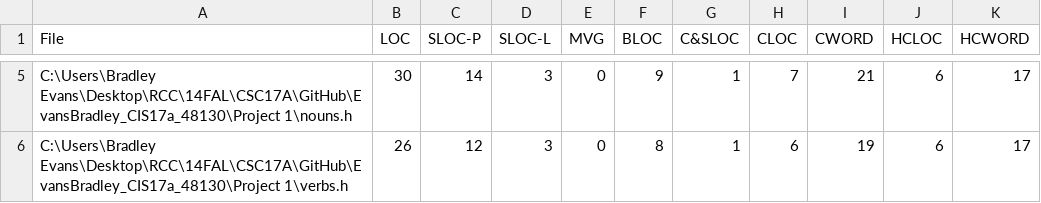
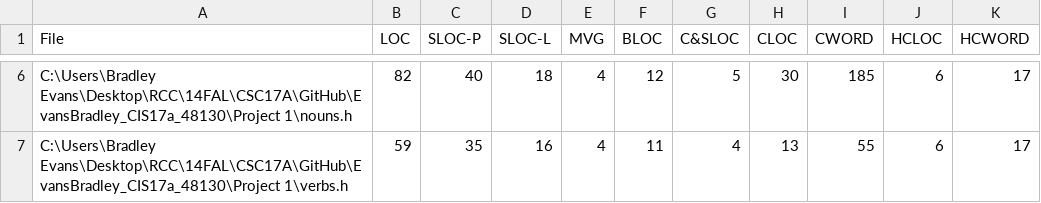
Before and after one commit to bradley-evans/EvansBradley_CIS17a_48130, a CSV file: Project 1/LocMetricsFiles.csv, drawn as a sheet; only a part is shown, gaps mark what is left out; addresses are those after the commit; the diff covers the shown part only; the diff names each change by its address in the sheet, - before the commit and + after, or states it on an @@ line.

```diff
--- a/Project 1/LocMetricsFiles.csv
+++ b/Project 1/LocMetricsFiles.csv
-B6 (LOC): 30
+B6 (LOC): 82
-C6 (SLOC-P): 14
+C6 (SLOC-P): 40
-D6 (SLOC-L): 3
+D6 (SLOC-L): 18
-E6:E7 (MVG): 0
+E6:E7 (MVG): 4
-F6 (BLOC): 9
+F6 (BLOC): 12
-G6 (C&SLOC): 1
+G6 (C&SLOC): 5
-H6 (CLOC): 7
+H6 (CLOC): 30
-I6 (CWORD): 21
+I6 (CWORD): 185
-B7 (LOC): 26
+B7 (LOC): 59
-C7 (SLOC-P): 12
+C7 (SLOC-P): 35
-D7 (SLOC-L): 3
+D7 (SLOC-L): 16
-F7 (BLOC): 8
+F7 (BLOC): 11
-G7 (C&SLOC): 1
+G7 (C&SLOC): 4
-H7 (CLOC): 6
+H7 (CLOC): 13
-I7 (CWORD): 19
+I7 (CWORD): 55
```
Also changed, not shown: 1 added row and 25 edited cells elsewhere in this file, Project 1/LocMetricsCommentWords.csv, Project 1/LocMetricsFolders.csv, 10 other files.
